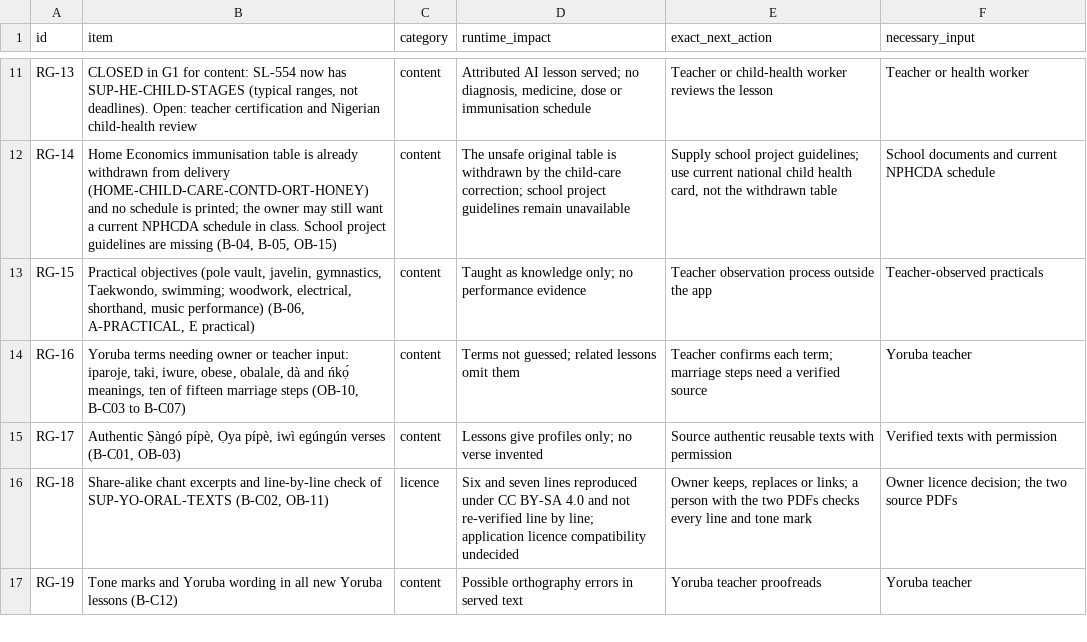
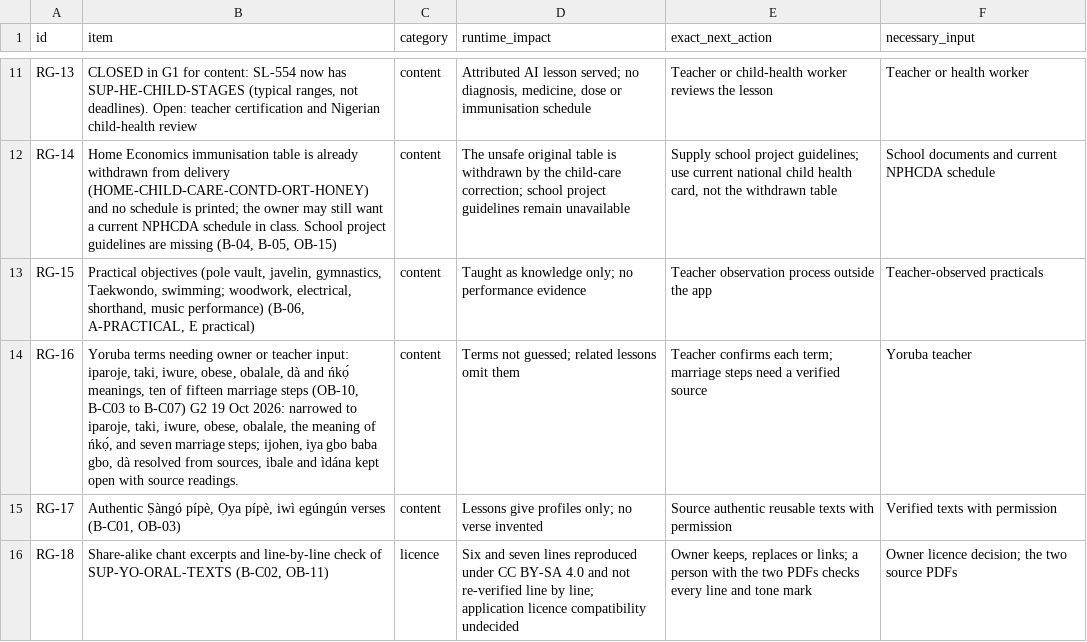
Before and after one commit to PDS-David/sts-school-app, a CSV file: docs/jss3/batch2-close/F_INTEGRATION/REMAINING_GAPS.csv, drawn as a sheet; only a part is shown, gaps mark what is left out; the shorter side is filled out with more unchanged rows.

```diff
--- a/docs/jss3/batch2-close/F_INTEGRATION/REMAINING_GAPS.csv
+++ b/docs/jss3/batch2-close/F_INTEGRATION/REMAINING_GAPS.csv
@@ -13,3 +13,3 @@ RG-14,"Home Economics immunisation table is already withdrawn from delivery (HOM
 RG-15,"Practical objectives (pole vault, javelin, gymnastics, Taekwondo, swimming; woodwork, electrical, shorthand, music performance) (B-06, A-PRACTICAL, E practical)",content,Taught as knowledge only; no performance evidence,Teacher observation process outside the app,Teacher-observed practicals
-RG-16,"Yoruba terms needing owner or teacher input: iparoje, taki, iwure, obese, obalale, dà and ńkọ́ meanings, ten of fifteen marriage steps (OB-10, B-C03 to B-C07)",content,Terms not guessed; related lessons omit them,Teacher confirms each term; marriage steps need a verified source,Yoruba teacher
+RG-16,"Yoruba terms needing owner or teacher input: iparoje, taki, iwure, obese, obalale, dà and ńkọ́ meanings, ten of fifteen marriage steps (OB-10, B-C03 to B-C07) G2 19 Oct 2026: narrowed to iparoje, taki, iwure, obese, obalale, the meaning of ńkọ́, and seven marriage steps; ijohen, iya gbo baba gbo, dà resolved from sources, ibale and ìdána kept open with source readings.",content,Terms not guessed; related lessons omit them,Teacher confirms each term; marriage steps need a verified source,Yoruba teacher
 RG-17,"Authentic Ṣàngó pípè, Ọya pípè, iwì egúngún verses (B-C01, OB-03)",content,Lessons give profiles only; no verse invented,Source authentic reusable texts with permission,Verified texts with permission
```
Also changed, not shown: docs/jss3/OPEN_BLOCKERS.csv, docs/jss3/replacements/IMPLEMENTED_LESSONS.csv, 3 other files.
